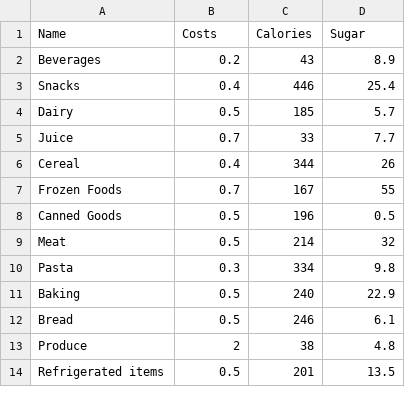
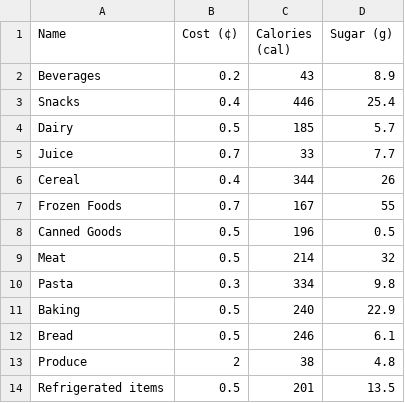
Before and after one commit to monoorangitis/ok592.github.io, a CSV file: infoVis.csv, drawn as a sheet; the diff names each change by its address in the sheet, - before the commit and + after, or states it on an @@ line.

Commit message:
fixed .csv

```diff
--- a/infoVis.csv
+++ b/infoVis.csv
-B1: Costs
+B1: Cost (¢)
-C1: Calories
+C1: Calories (cal)
-D1: Sugar
+D1: Sugar (g)
```
